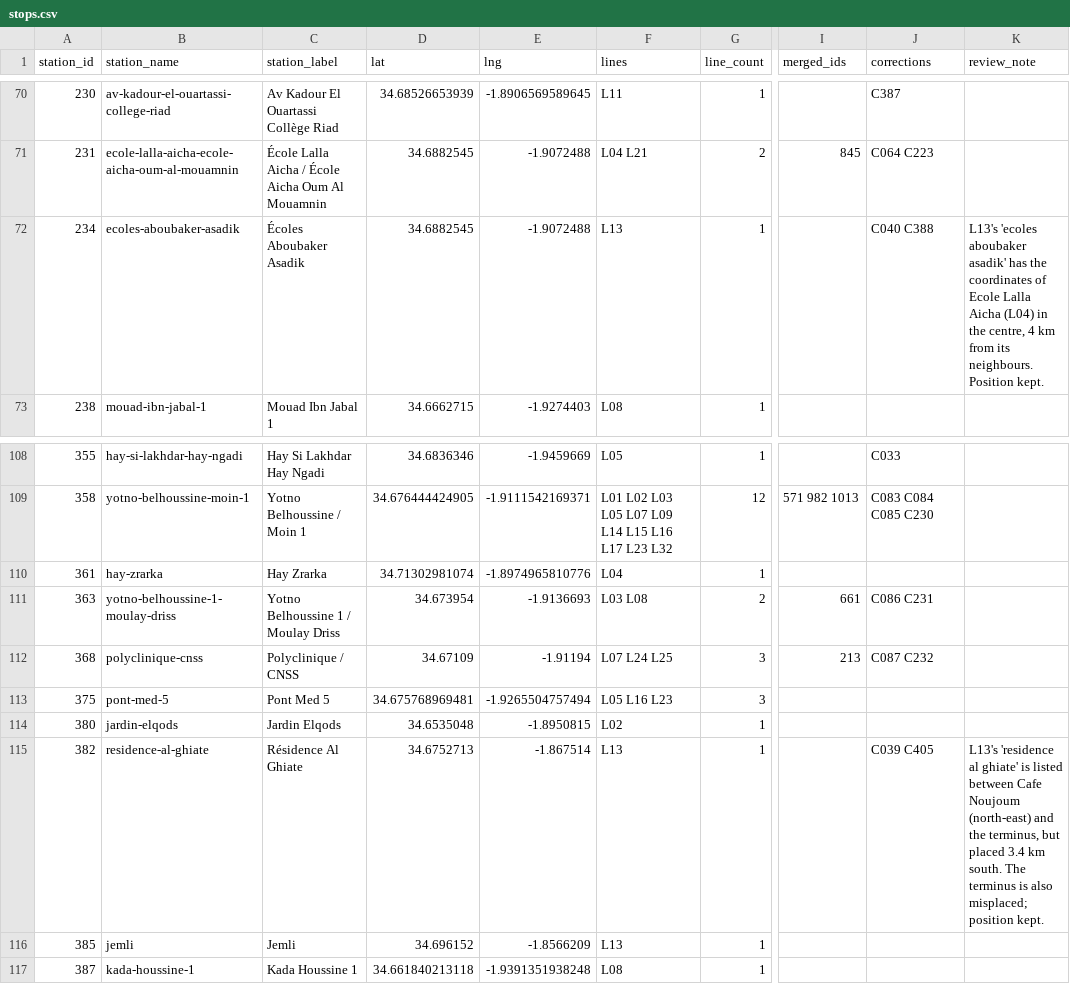
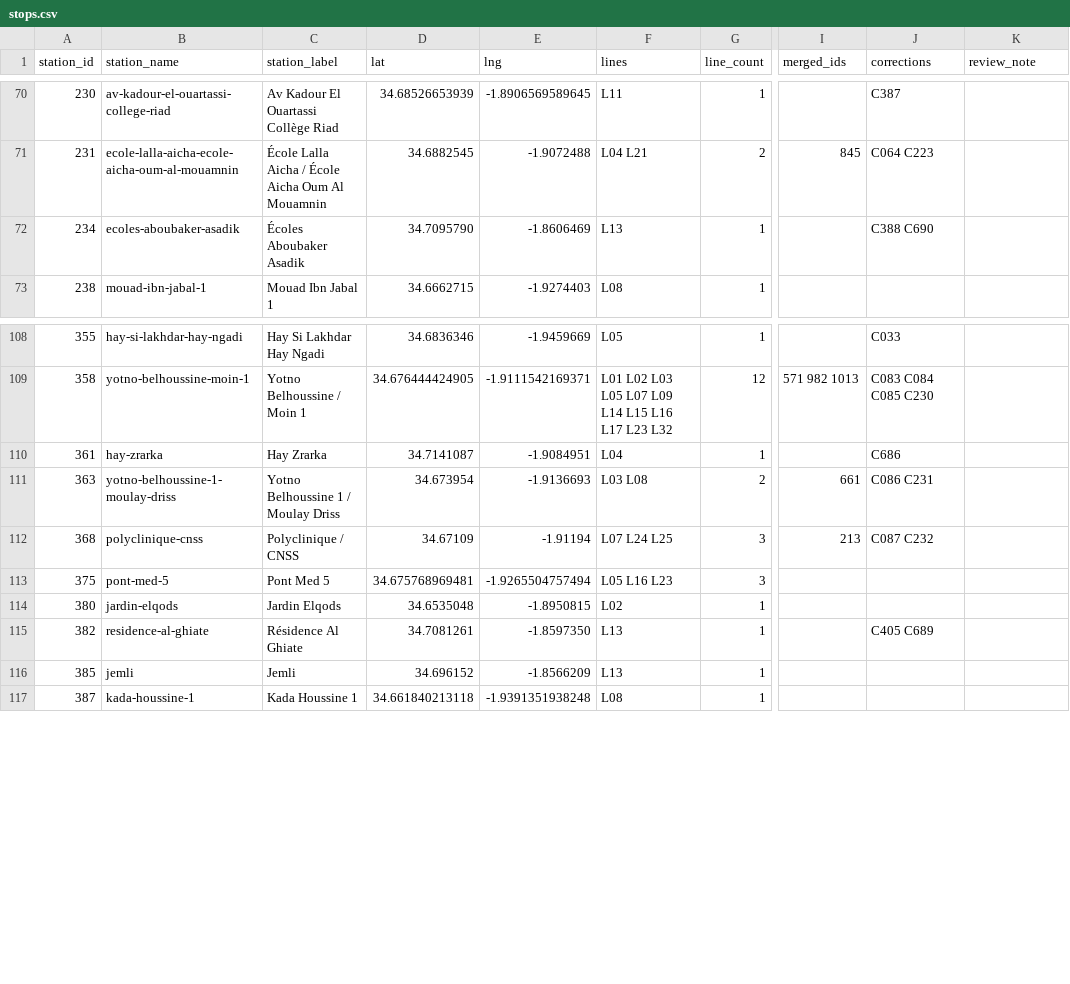
Before and after one commit to tiralmos/oujda-transit, a CSV file: data/stops.csv, drawn as a sheet; only a part is shown, gaps mark what is left out; the diff covers the shown part only; the diff names each change by its address in the sheet, - before the commit and + after, or states it on an @@ line.

```diff
--- a/data/stops.csv
+++ b/data/stops.csv
-D72 (lat): 34.6882545
+D72 (lat): 34.7095790
-E72 (lng): -1.9072488
+E72 (lng): -1.8606469
-J72 (corrections): C040 C388
+J72 (corrections): C388 C690
-K72 (review_note): L13's 'ecoles aboubaker asadik' has the coordinates of Ecole Lalla Aicha (L04) in the centre, 4 km from its neighbours. Position kept.
+K72 (review_note): (empty)
-D110 (lat): 34.71302981074
+D110 (lat): 34.7141087
-E110 (lng): -1.8974965810776
+E110 (lng): -1.9084951
-J110 (corrections): (empty)
+J110 (corrections): C686
-D115 (lat): 34.6752713
+D115 (lat): 34.7081261
-E115 (lng): -1.867514
+E115 (lng): -1.8597350
-J115 (corrections): C039 C405
+J115 (corrections): C405 C689
-K115 (review_note): L13's 'residence al ghiate' is listed between Cafe Noujoum (north-east) and the terminus, but placed 3.4 km south. The terminus is also misplaced; position kept.
+K115 (review_note): (empty)
```
Also changed, not shown: 2 added rows and 29 edited cells elsewhere in this file, data/corrections.csv, data/line_stops.csv, 5 other files.
